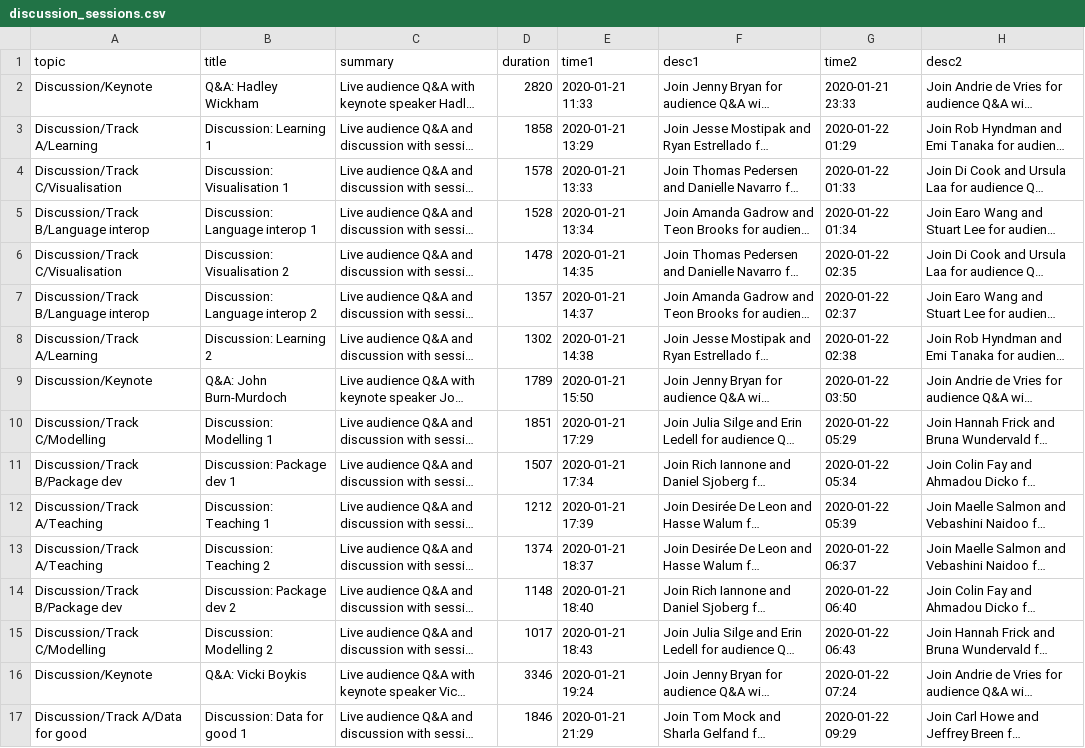
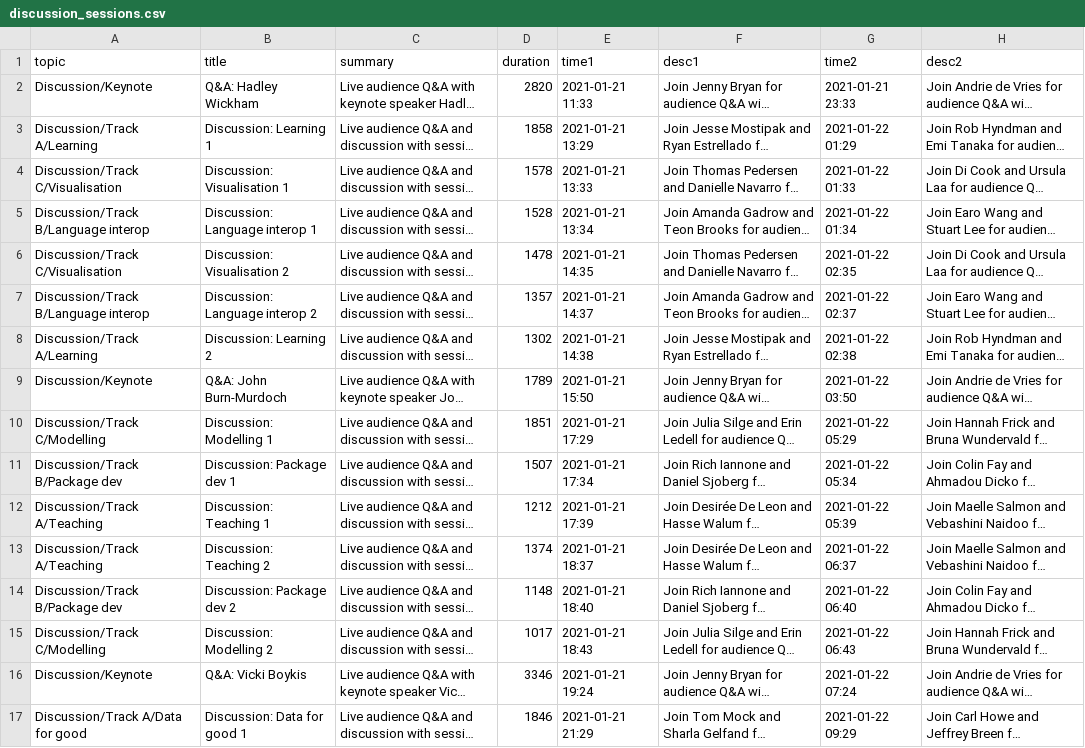
Before and after one commit to rstudio/rstudio-global-2021-program, a CSV file: discussion_sessions.csv, drawn as a sheet; only a part is shown; long unchanged cells end in …; the diff covers the shown part only; the diff names each change by its address in the sheet, - before the commit and + after, or states it on an @@ line.

```diff
--- a/discussion_sessions.csv
+++ b/discussion_sessions.csv
-E2 (time1): 2020-01-21 11:33
+E2 (time1): 2021-01-21 11:33
-G2 (time2): 2020-01-21 23:33
+G2 (time2): 2021-01-21 23:33
-E3 (time1): 2020-01-21 13:29
+E3 (time1): 2021-01-21 13:29
-G3 (time2): 2020-01-22 01:29
+G3 (time2): 2021-01-22 01:29
-E4 (time1): 2020-01-21 13:33
+E4 (time1): 2021-01-21 13:33
-G4 (time2): 2020-01-22 01:33
+G4 (time2): 2021-01-22 01:33
-E5 (time1): 2020-01-21 13:34
+E5 (time1): 2021-01-21 13:34
-G5 (time2): 2020-01-22 01:34
+G5 (time2): 2021-01-22 01:34
-E6 (time1): 2020-01-21 14:35
+E6 (time1): 2021-01-21 14:35
-G6 (time2): 2020-01-22 02:35
+G6 (time2): 2021-01-22 02:35
-E7 (time1): 2020-01-21 14:37
+E7 (time1): 2021-01-21 14:37
-G7 (time2): 2020-01-22 02:37
+G7 (time2): 2021-01-22 02:37
-E8 (time1): 2020-01-21 14:38
+E8 (time1): 2021-01-21 14:38
-G8 (time2): 2020-01-22 02:38
+G8 (time2): 2021-01-22 02:38
-E9 (time1): 2020-01-21 15:50
+E9 (time1): 2021-01-21 15:50
-G9 (time2): 2020-01-22 03:50
+G9 (time2): 2021-01-22 03:50
-E10 (time1): 2020-01-21 17:29
+E10 (time1): 2021-01-21 17:29
-G10 (time2): 2020-01-22 05:29
+G10 (time2): 2021-01-22 05:29
-E11 (time1): 2020-01-21 17:34
+E11 (time1): 2021-01-21 17:34
-G11 (time2): 2020-01-22 05:34
+G11 (time2): 2021-01-22 05:34
-E12 (time1): 2020-01-21 17:39
+E12 (time1): 2021-01-21 17:39
-G12 (time2): 2020-01-22 05:39
+G12 (time2): 2021-01-22 05:39
-E13 (time1): 2020-01-21 18:37
+E13 (time1): 2021-01-21 18:37
-G13 (time2): 2020-01-22 06:37
+G13 (time2): 2021-01-22 06:37
-E14 (time1): 2020-01-21 18:40
+E14 (time1): 2021-01-21 18:40
-G14 (time2): 2020-01-22 06:40
+G14 (time2): 2021-01-22 06:40
-E15 (time1): 2020-01-21 18:43
+E15 (time1): 2021-01-21 18:43
-G15 (time2): 2020-01-22 06:43
+G15 (time2): 2021-01-22 06:43
-E16 (time1): 2020-01-21 19:24
+E16 (time1): 2021-01-21 19:24
-G16 (time2): 2020-01-22 07:24
+G16 (time2): 2021-01-22 07:24
-E17 (time1): 2020-01-21 21:29
+E17 (time1): 2021-01-21 21:29
-G17 (time2): 2020-01-22 09:29
+G17 (time2): 2021-01-22 09:29
```
Also changed, not shown: 10 edited cells elsewhere in this file, export_sessions.csv, talk_times.csv, 1 other file.
